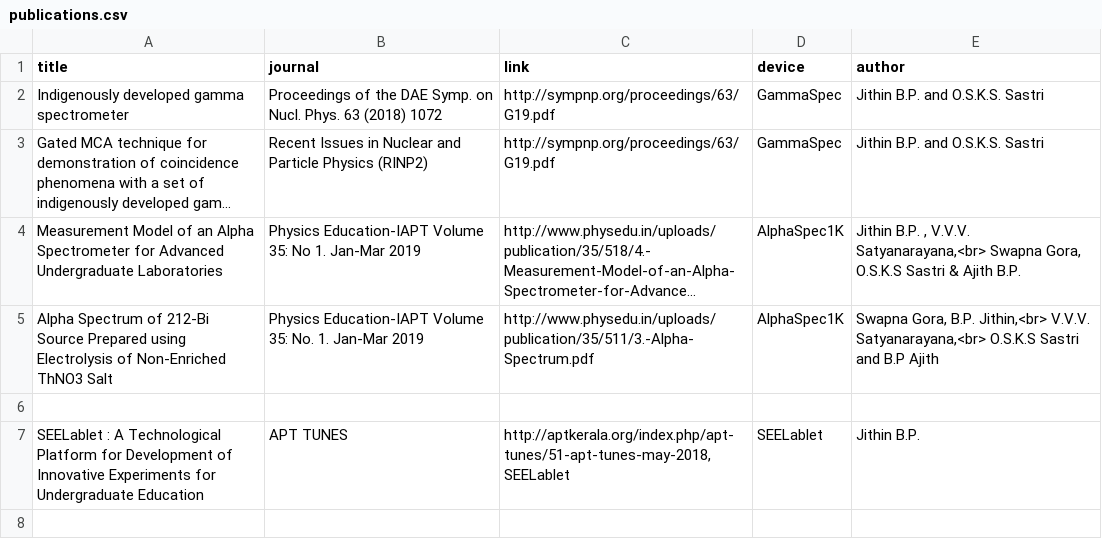
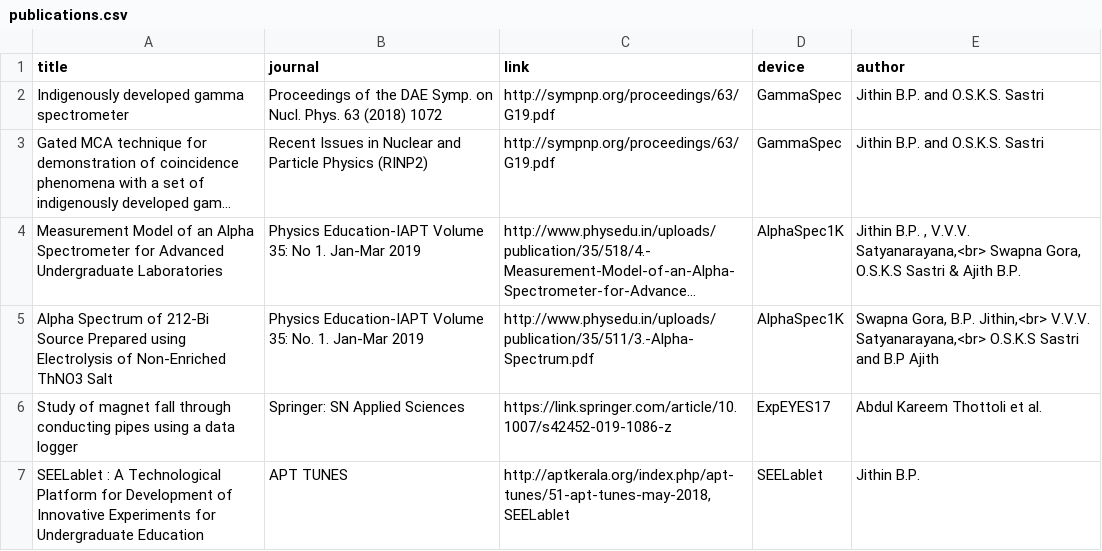
Before and after one commit to csparkresearch/csparkresearch.github.io, a CSV file: _data/publications.csv, drawn as a sheet; long unchanged cells end in …; the diff names each change by its address in the sheet, - before the commit and + after, or states it on an @@ line.

```diff
--- a/_data/publications.csv
+++ b/_data/publications.csv
-row 6: (empty)
+row 6: Study of magnet fall through conducting pipes using a data logger | Springer: SN Applied Sciences | https://link.springer.com/article/10.1007/s42452-019-1086-z | ExpEYES17 | Abdul Kareem Thottoli et al.
```
Also changed, not shown: 5 other files.
